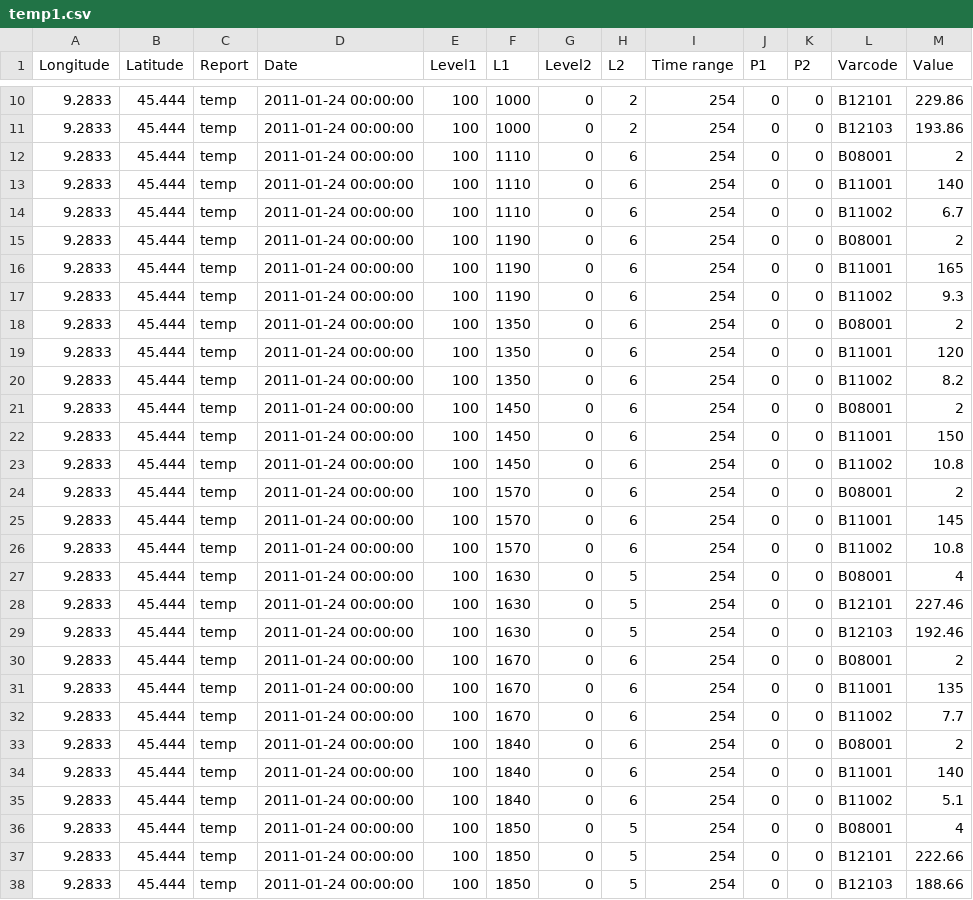
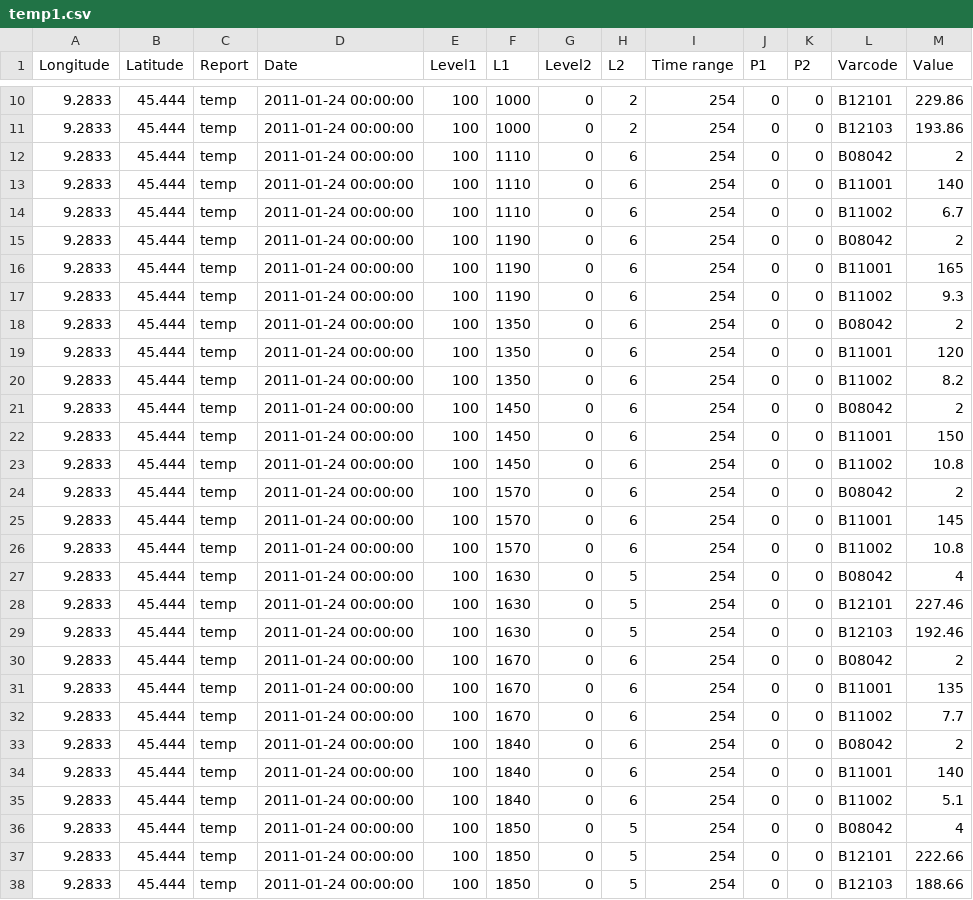
Before and after one commit to ARPA-SIMC/dballe, a CSV file: extra/csv/temp1.csv, drawn as a sheet; only a part is shown, gaps mark what is left out; the diff covers the shown part only.

Commit message:
Crude B08001->B08042 conversion
The numbers haven't been changed and therefore become nonsense; however they were not the point of the test the CSV is there for, so it doesn't matter

git-svn-id: https://svn.smr.arpa.emr.it/dballe/dballe/trunk@3065 5c06e07b-eeef-0310-a3fe-9f68d50baefc

```diff
--- a/extra/csv/temp1.csv
+++ b/extra/csv/temp1.csv
@@ -11,27 +11,27 @@ Longitude,Latitude,Report,Date,Level1,L1,Level2,L2,Time range,P1,P2,Varcode,Valu
 9.2833,45.444,temp,2011-01-24 00:00:00,100,1000,0,2,254,0,0,B12103,193.86
-9.2833,45.444,temp,2011-01-24 00:00:00,100,1110,0,6,254,0,0,B08001,2
+9.2833,45.444,temp,2011-01-24 00:00:00,100,1110,0,6,254,0,0,B08042,2
 9.2833,45.444,temp,2011-01-24 00:00:00,100,1110,0,6,254,0,0,B11001,140
 9.2833,45.444,temp,2011-01-24 00:00:00,100,1110,0,6,254,0,0,B11002,6.7
-9.2833,45.444,temp,2011-01-24 00:00:00,100,1190,0,6,254,0,0,B08001,2
+9.2833,45.444,temp,2011-01-24 00:00:00,100,1190,0,6,254,0,0,B08042,2
 9.2833,45.444,temp,2011-01-24 00:00:00,100,1190,0,6,254,0,0,B11001,165
 9.2833,45.444,temp,2011-01-24 00:00:00,100,1190,0,6,254,0,0,B11002,9.3
-9.2833,45.444,temp,2011-01-24 00:00:00,100,1350,0,6,254,0,0,B08001,2
+9.2833,45.444,temp,2011-01-24 00:00:00,100,1350,0,6,254,0,0,B08042,2
 9.2833,45.444,temp,2011-01-24 00:00:00,100,1350,0,6,254,0,0,B11001,120
 9.2833,45.444,temp,2011-01-24 00:00:00,100,1350,0,6,254,0,0,B11002,8.2
-9.2833,45.444,temp,2011-01-24 00:00:00,100,1450,0,6,254,0,0,B08001,2
+9.2833,45.444,temp,2011-01-24 00:00:00,100,1450,0,6,254,0,0,B08042,2
 9.2833,45.444,temp,2011-01-24 00:00:00,100,1450,0,6,254,0,0,B11001,150
 9.2833,45.444,temp,2011-01-24 00:00:00,100,1450,0,6,254,0,0,B11002,10.8
-9.2833,45.444,temp,2011-01-24 00:00:00,100,1570,0,6,254,0,0,B08001,2
+9.2833,45.444,temp,2011-01-24 00:00:00,100,1570,0,6,254,0,0,B08042,2
 9.2833,45.444,temp,2011-01-24 00:00:00,100,1570,0,6,254,0,0,B11001,145
 9.2833,45.444,temp,2011-01-24 00:00:00,100,1570,0,6,254,0,0,B11002,10.8
-9.2833,45.444,temp,2011-01-24 00:00:00,100,1630,0,5,254,0,0,B08001,4
+9.2833,45.444,temp,2011-01-24 00:00:00,100,1630,0,5,254,0,0,B08042,4
 9.2833,45.444,temp,2011-01-24 00:00:00,100,1630,0,5,254,0,0,B12101,227.46
 9.2833,45.444,temp,2011-01-24 00:00:00,100,1630,0,5,254,0,0,B12103,192.46
-9.2833,45.444,temp,2011-01-24 00:00:00,100,1670,0,6,254,0,0,B08001,2
+9.2833,45.444,temp,2011-01-24 00:00:00,100,1670,0,6,254,0,0,B08042,2
 9.2833,45.444,temp,2011-01-24 00:00:00,100,1670,0,6,254,0,0,B11001,135
 9.2833,45.444,temp,2011-01-24 00:00:00,100,1670,0,6,254,0,0,B11002,7.7
-9.2833,45.444,temp,2011-01-24 00:00:00,100,1840,0,6,254,0,0,B08001,2
+9.2833,45.444,temp,2011-01-24 00:00:00,100,1840,0,6,254,0,0,B08042,2
 9.2833,45.444,temp,2011-01-24 00:00:00,100,1840,0,6,254,0,0,B11001,140
 9.2833,45.444,temp,2011-01-24 00:00:00,100,1840,0,6,254,0,0,B11002,5.1
-9.2833,45.444,temp,2011-01-24 00:00:00,100,1850,0,5,254,0,0,B08001,4
+9.2833,45.444,temp,2011-01-24 00:00:00,100,1850,0,5,254,0,0,B08042,4
 9.2833,45.444,temp,2011-01-24 00:00:00,100,1850,0,5,254,0,0,B12101,222.66
```
Also changed, not shown: 75 edited cells elsewhere in this file.
